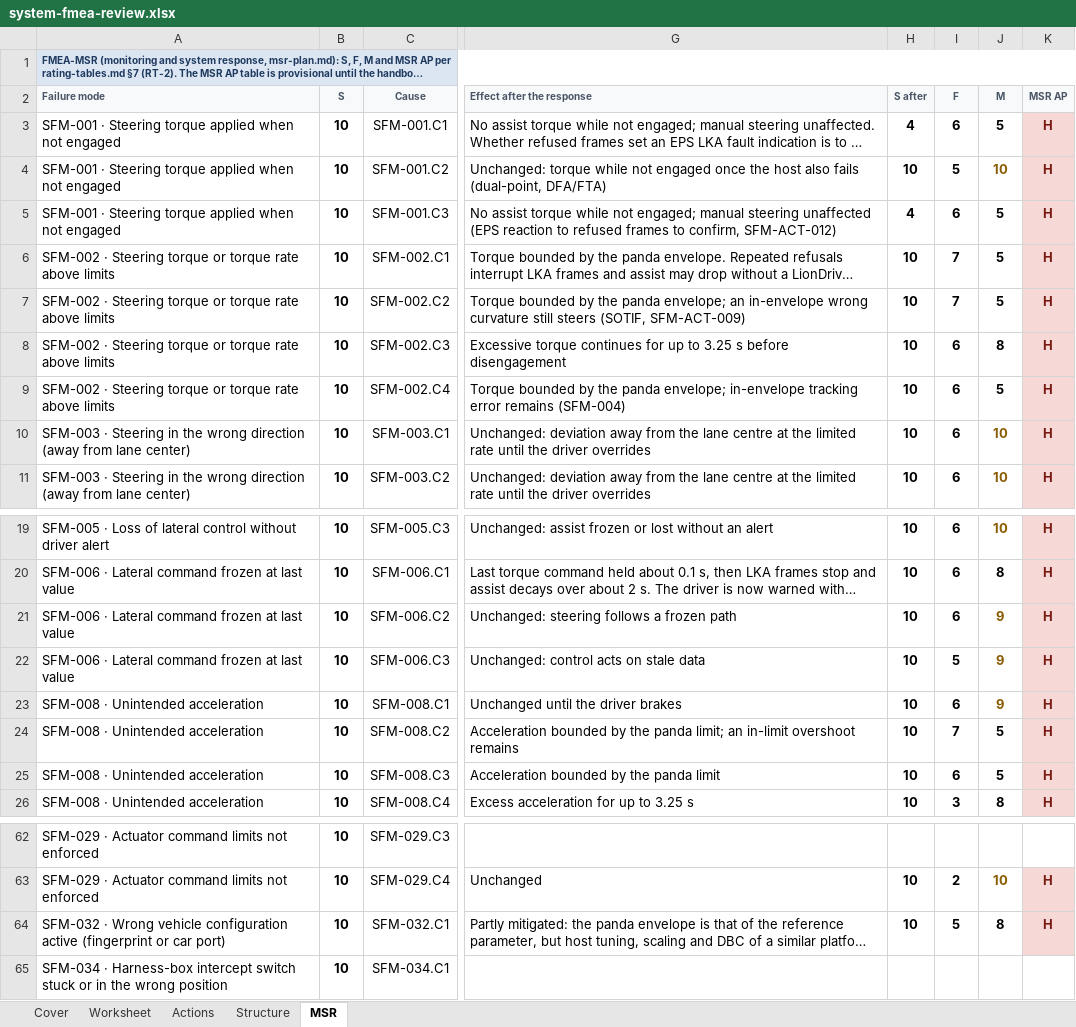
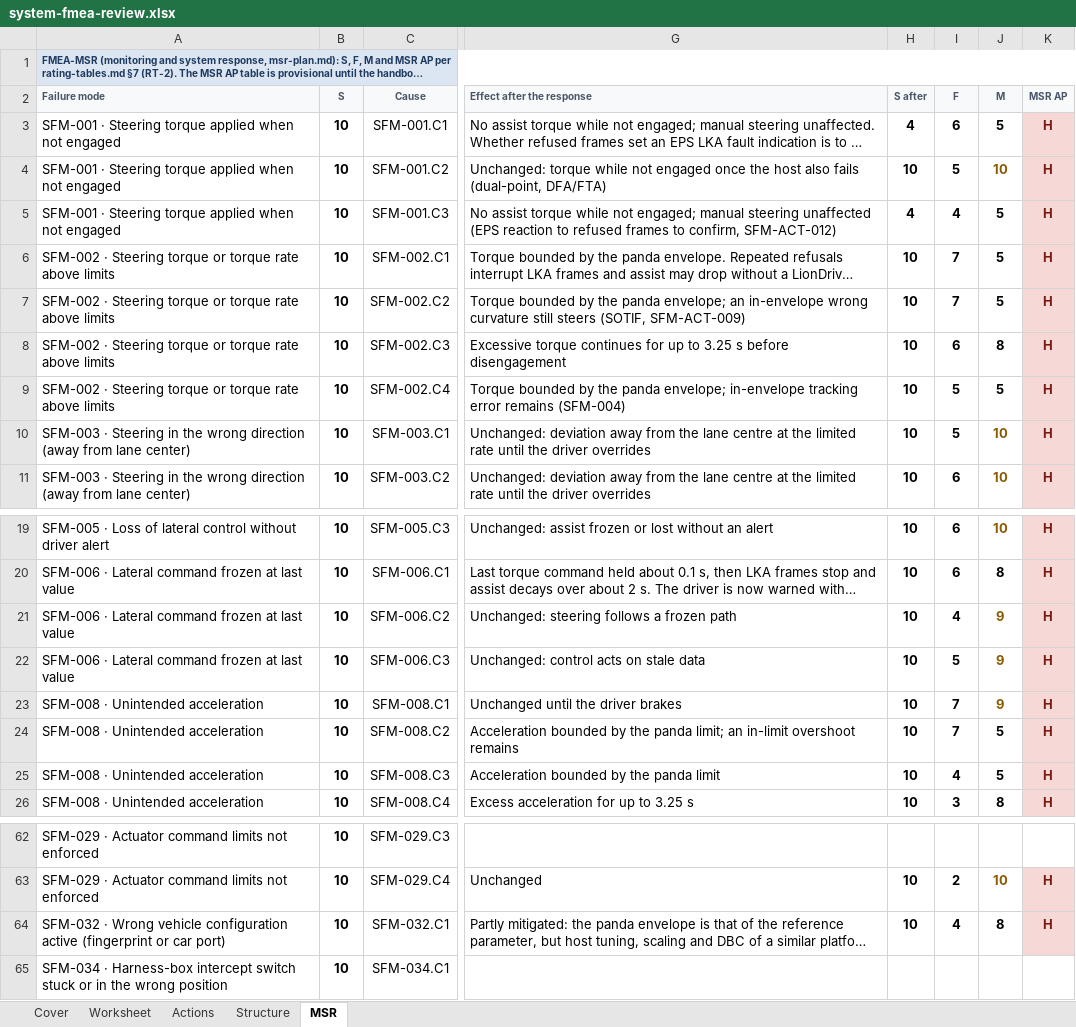
Before and after one commit to jherrodthomas/LionDriver, an Excel workbook: assurance/08-analyses/fmea/exports/review/system-fmea-review.xlsx, sheet MSR, drawn as a sheet; only a part is shown, gaps mark what is left out; long unchanged cells end in …; values as stored, in another font and other column widths than the file's, no borders; the diff names each change by its address in the sheet, - before the commit and + after, or states it on an @@ line.

```diff
--- a/assurance/08-analyses/fmea/exports/review/system-fmea-review.xlsx (sheet MSR)
+++ b/assurance/08-analyses/fmea/exports/review/system-fmea-review.xlsx (sheet MSR)
-I5 (F): 6
+I5 (F): 4
-I9:I10 (F): 6
+I9:I10 (F): 5
-I21 (F): 6
+I21 (F): 4
-I23 (F): 6
+I23 (F): 7
-I25 (F): 6
+I25 (F): 4
-I64 (F): 5
+I64 (F): 4
```
Also changed, not shown: sheet Worksheet, sheet Cover, 14 other files.
